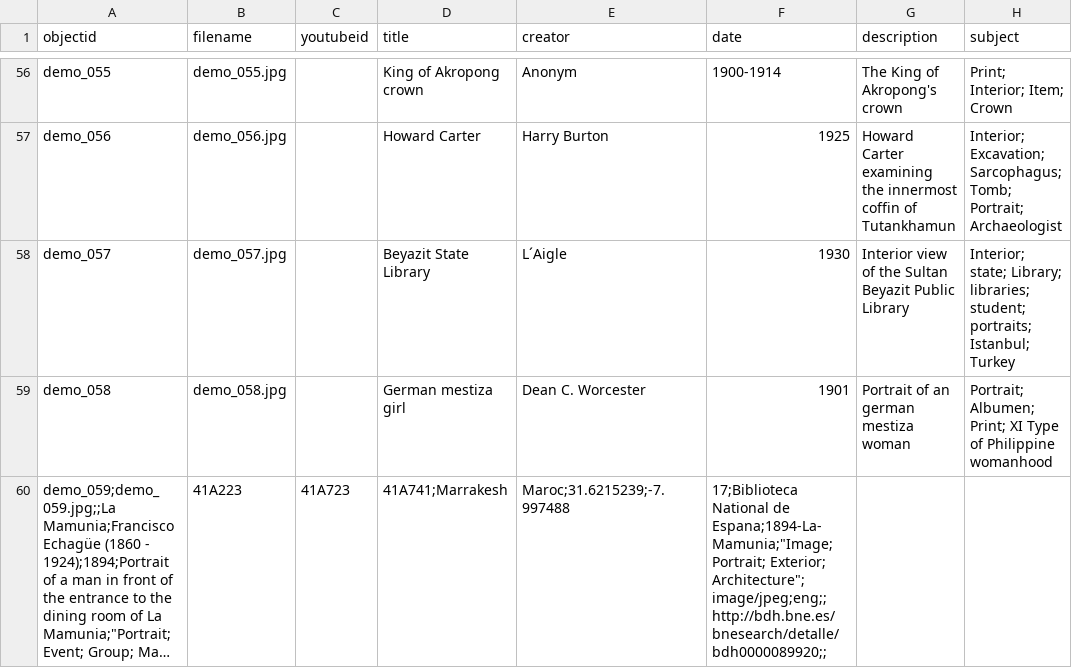
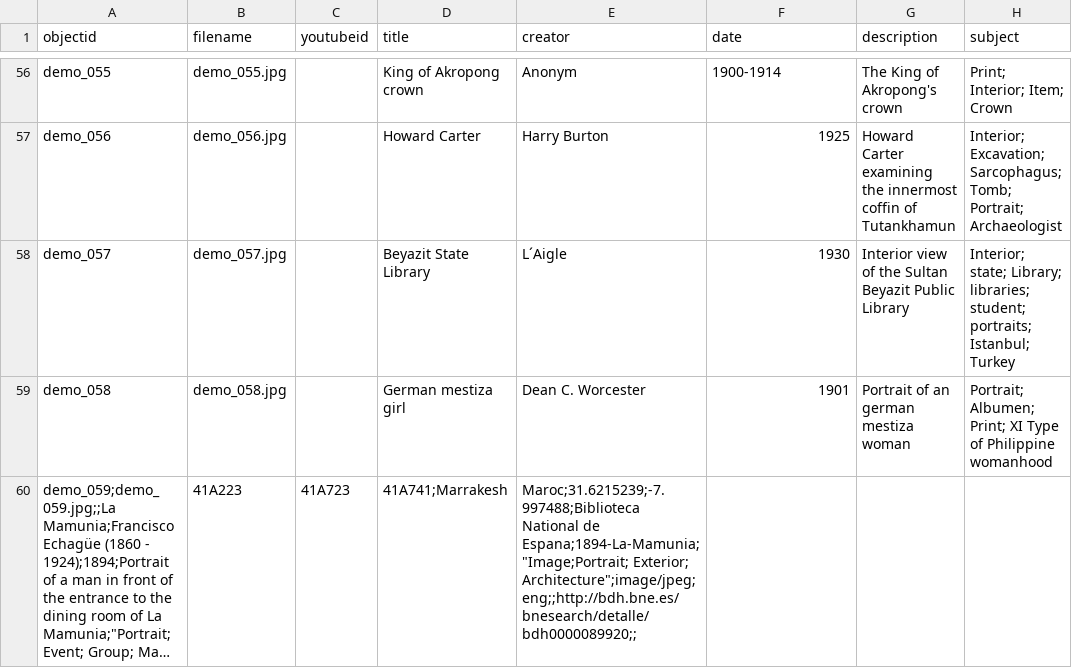
Before and after one commit to Fraukindermann/Mapping-Thonet, a CSV file: _data/metadata-template.csv, drawn as a sheet; only a part is shown, gaps mark what is left out; long unchanged cells end in …; the diff names each change by its address in the sheet, - before the commit and + after, or states it on an @@ line.

Commit message:
Update metadata-template.csv

```diff
--- a/_data/metadata-template.csv
+++ b/_data/metadata-template.csv
-E60 (creator): Maroc;31.6215239;-7.997488
+E60 (creator): Maroc;31.6215239;-7.997488;Biblioteca National de Espana;1894-La-Mamunia;"Image;Portrait; Exterior; Architecture";image/jpeg;eng;;http://bdh.bne.es/bnesearch/detalle/bdh0000089920;;
-F60 (date): 17;Biblioteca National de Espana;1894-La-Mamunia;"Image;Portrait; Exterior; Architecture";image/jpeg;eng;;http://bdh.bne.es/bnesearch/detalle/bdh0000089920;;
+F60 (date): (empty)
```
